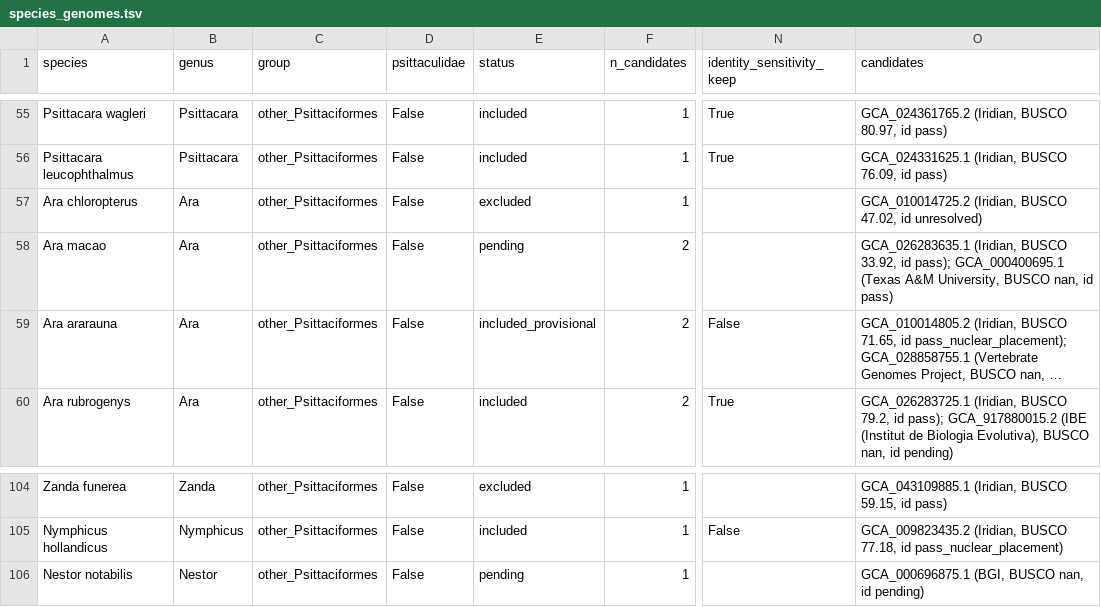
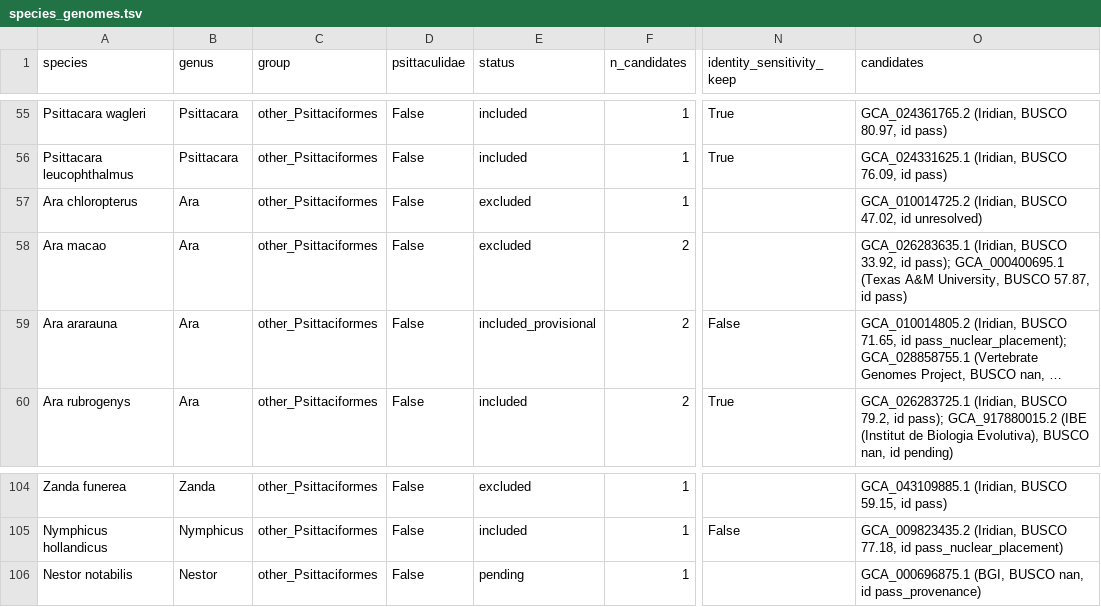
Before and after one commit to redkk123/Parrots, a TSV file: results/phase1_audit/species_genomes.tsv, drawn as a sheet; only a part is shown, gaps mark what is left out; long unchanged cells end in …; the diff names each change by its address in the sheet, - before the commit and + after, or states it on an @@ line.

```diff
--- a/results/phase1_audit/species_genomes.tsv
+++ b/results/phase1_audit/species_genomes.tsv
-E58 (status): pending
+E58 (status): excluded
-O58 (candidates): …University, BUSCO nan, id pass)
+O58 (candidates): …University, BUSCO 57.87, id pass)
-O106 (candidates): …nan, id pending)
+O106 (candidates): …nan, id pass_provenance)
```
Also changed, not shown: results/phase1_audit/audit_queue_other.tsv, 6 other files.
